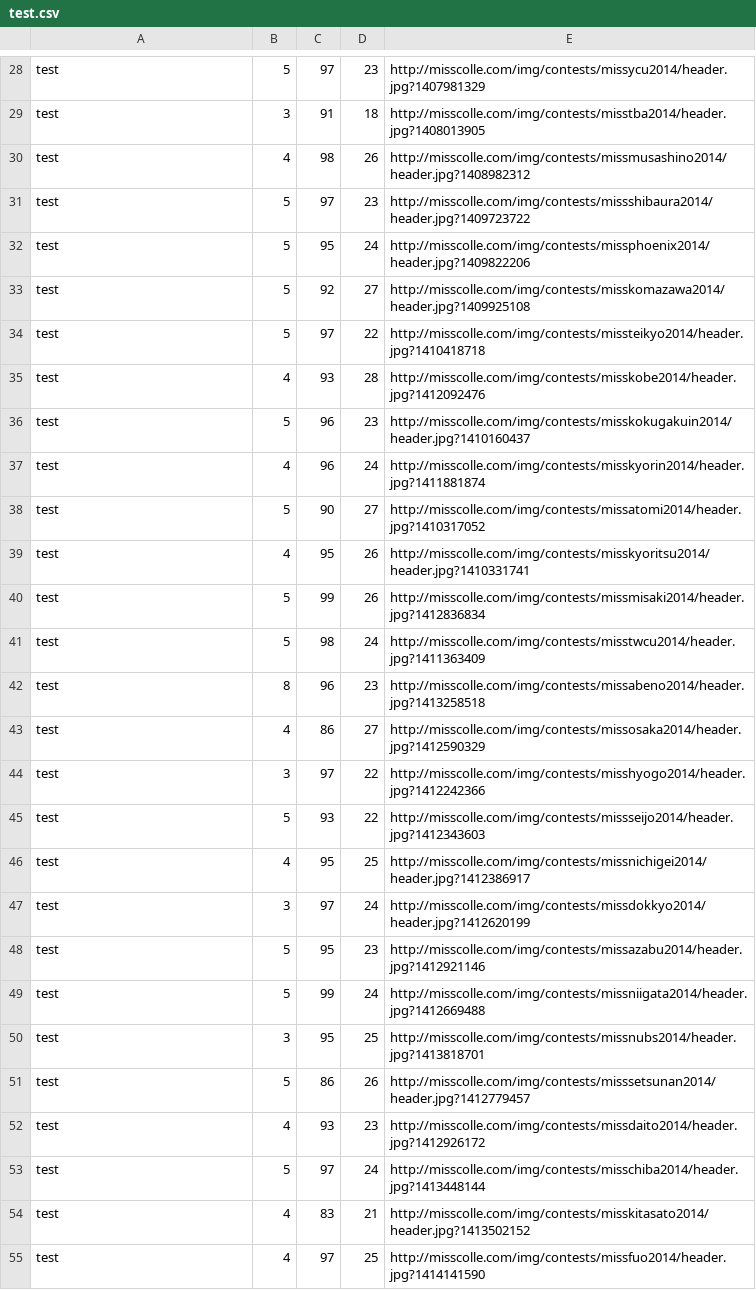
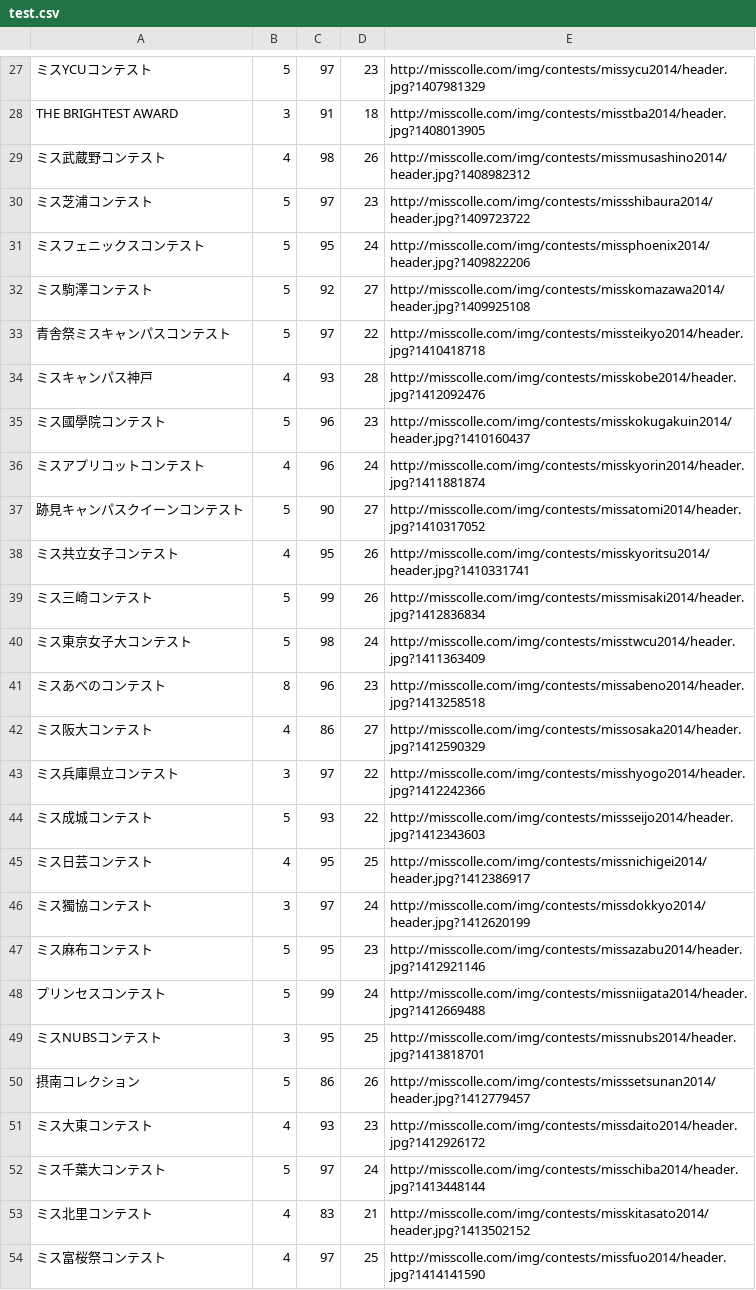
Before and after one commit to okn3/Practice_MachineLeaning, a CSV file: ml_my/test.csv, drawn as a sheet; only a part is shown, gaps mark what is left out; addresses are those after the commit; the diff covers the shown part only; the diff names each change by its address in the sheet, - before the commit and + after, or states it on an @@ line.

```diff
--- a/ml_my/test.csv
+++ b/ml_my/test.csv
-A27: test
+A27: ミスYCUコンテスト
-A28: test
+A28: THE BRIGHTEST AWARD
-A29: test
+A29: ミス武蔵野コンテスト
-A30: test
+A30: ミス芝浦コンテスト
-A31: test
+A31: ミスフェニックスコンテスト
-A32: test
+A32: ミス駒澤コンテスト
-A33: test
+A33: 青舎祭ミスキャンパスコンテスト
-A34: test
+A34: ミスキャンパス神戸
-A35: test
+A35: ミス國學院コンテスト
-A36: test
+A36: ミスアプリコットコンテスト
-A37: test
+A37: 跡見キャンパスクイーンコンテスト
-A38: test
+A38: ミス共立女子コンテスト
-A39: test
+A39: ミス三崎コンテスト
-A40: test
+A40: ミス東京女子大コンテスト
-A41: test
+A41: ミスあべのコンテスト
-A42: test
+A42: ミス阪大コンテスト
-A43: test
+A43: ミス兵庫県立コンテスト
-A44: test
+A44: ミス成城コンテスト
-A45: test
+A45: ミス日芸コンテスト
-A46: test
+A46: ミス獨協コンテスト
-A47: test
+A47: ミス麻布コンテスト
-A48: test
+A48: プリンセスコンテスト
-A49: test
+A49: ミスNUBSコンテスト
-A50: test
+A50: 摂南コレクション
-A51: test
+A51: ミス大東コンテスト
-A52: test
+A52: ミス千葉大コンテスト
-A53: test
+A53: ミス北里コンテスト
-A54: test
+A54: ミス富桜祭コンテスト
```
Also changed, not shown: 3 added rows, 4 removed rows and 32 edited cells elsewhere in this file, ml_my/score.csv, 5 other files.
